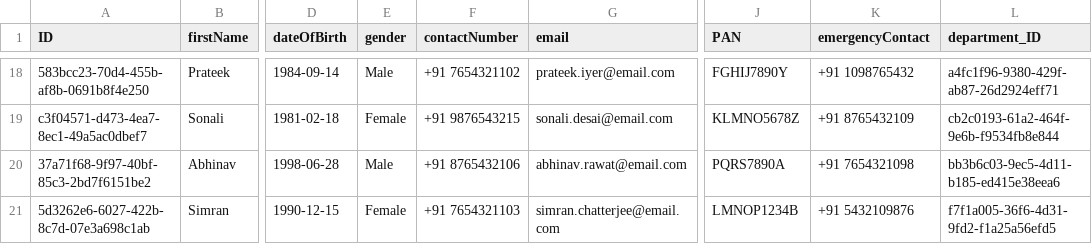
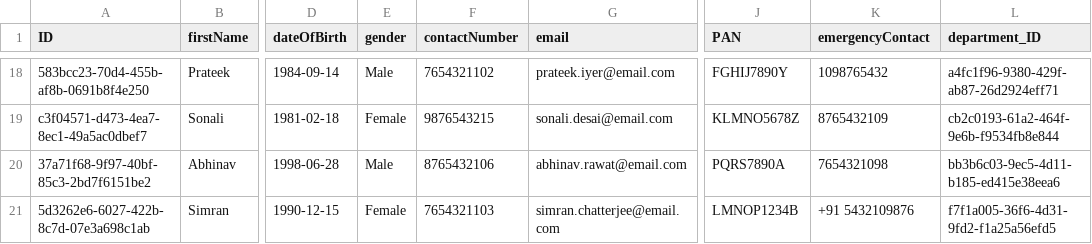
Before and after one commit to shaancse08/SAPCAPFioriELementPG, a CSV file: db/data/hrms.system-Employee.csv, drawn as a sheet; only a part is shown, gaps mark what is left out; the diff covers the shown part only; the diff names each change by its address in the sheet, - before the commit and + after, or states it on an @@ line.

Commit message:
Phone number issue resolved

```diff
--- a/db/data/hrms.system-Employee.csv
+++ b/db/data/hrms.system-Employee.csv
-F18 (contactNumber): +91 7654321102
+F18 (contactNumber): 7654321102
-K18 (emergencyContact): +91 1098765432
+K18 (emergencyContact): 1098765432
-F19 (contactNumber): +91 9876543215
+F19 (contactNumber): 9876543215
-K19 (emergencyContact): +91 8765432109
+K19 (emergencyContact): 8765432109
-F20 (contactNumber): +91 8765432106
+F20 (contactNumber): 8765432106
-K20 (emergencyContact): +91 7654321098
+K20 (emergencyContact): 7654321098
-F21 (contactNumber): +91 7654321103
+F21 (contactNumber): 7654321103
```
Also changed, not shown: 32 edited cells elsewhere in this file.
